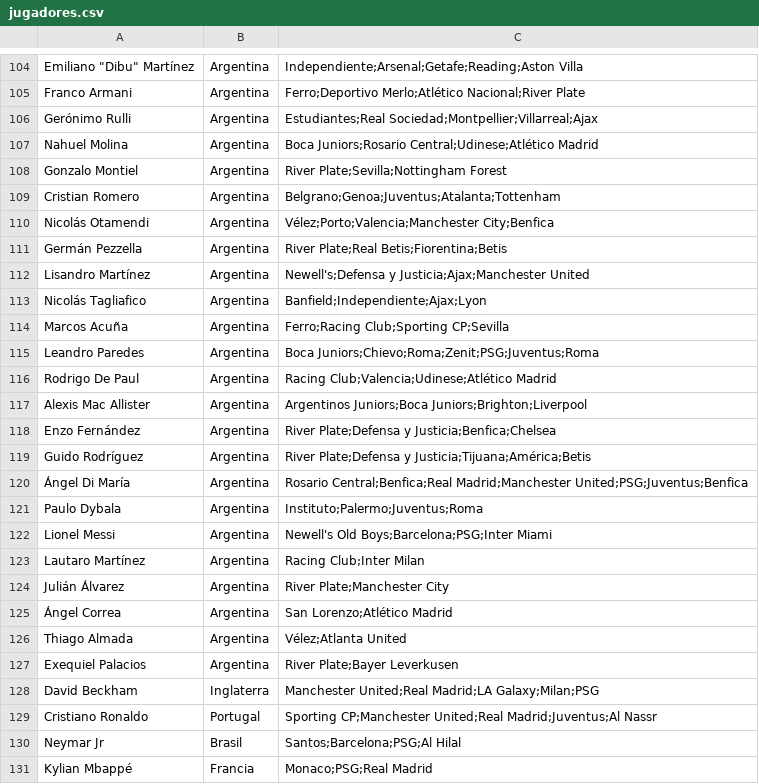
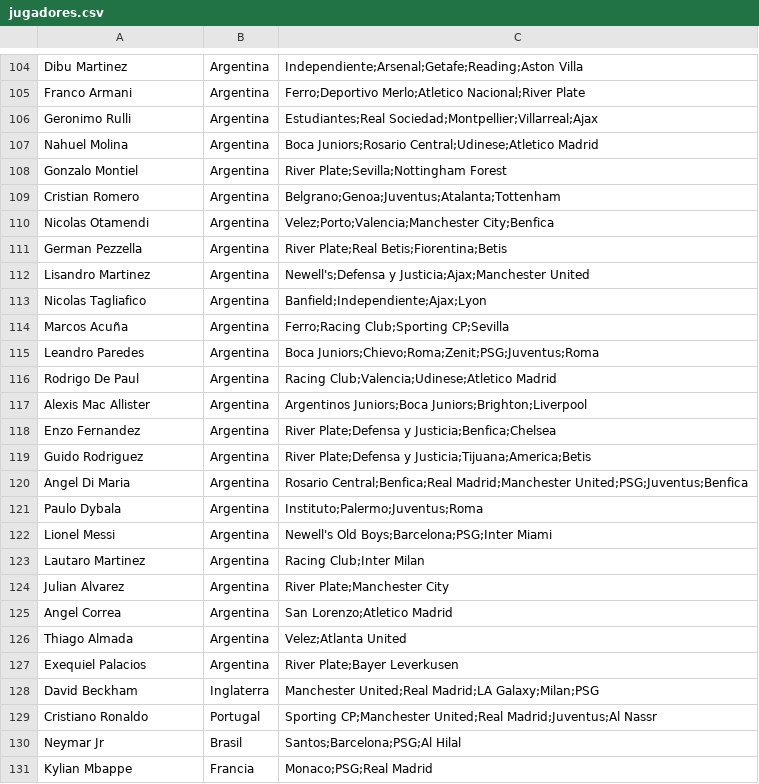
Before and after one commit to ardominguez0112/FutArg11, a CSV file: wwwroot/data/jugadores.csv, drawn as a sheet; only a part is shown, gaps mark what is left out; the diff covers the shown part only; the diff names each change by its address in the sheet, - before the commit and + after, or states it on an @@ line.

```diff
--- a/wwwroot/data/jugadores.csv
+++ b/wwwroot/data/jugadores.csv
-A104: Emiliano "Dibu" Martínez
+A104: Dibu Martinez
-C105: Ferro;Deportivo Merlo;Atlético Nacional;River Plate
+C105: Ferro;Deportivo Merlo;Atletico Nacional;River Plate
-A106: Gerónimo Rulli
+A106: Geronimo Rulli
-C107: Boca Juniors;Rosario Central;Udinese;Atlético Madrid
+C107: Boca Juniors;Rosario Central;Udinese;Atletico Madrid
-A110: Nicolás Otamendi
+A110: Nicolas Otamendi
-C110: Vélez;Porto;Valencia;Manchester City;Benfica
+C110: Velez;Porto;Valencia;Manchester City;Benfica
-A111: Germán Pezzella
+A111: German Pezzella
-A112: Lisandro Martínez
+A112: Lisandro Martinez
-A113: Nicolás Tagliafico
+A113: Nicolas Tagliafico
-C116: Racing Club;Valencia;Udinese;Atlético Madrid
+C116: Racing Club;Valencia;Udinese;Atletico Madrid
-A118: Enzo Fernández
+A118: Enzo Fernandez
-A119: Guido Rodríguez
+A119: Guido Rodriguez
-C119: …Plate;Defensa y Justicia;Tijuana;América;Betis
+C119: …Plate;Defensa y Justicia;Tijuana;America;Betis
-A120: Ángel Di María
+A120: Angel Di Maria
-A123: Lautaro Martínez
+A123: Lautaro Martinez
-A124: Julián Álvarez
+A124: Julian Alvarez
-A125: Ángel Correa
+A125: Angel Correa
-C125: San Lorenzo;Atlético Madrid
+C125: San Lorenzo;Atletico Madrid
-C126: Vélez;Atlanta United
+C126: Velez;Atlanta United
-A131: Kylian Mbappé
+A131: Kylian Mbappe
```
Also changed, not shown: 68 edited cells elsewhere in this file, 32 other files.
